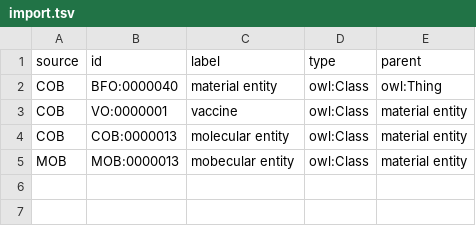
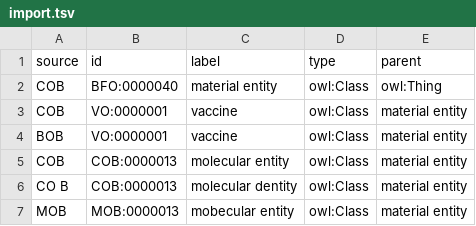
Before and after one commit to jamesaoverton/cmi-pb-terminology, a TSV file: src/ontology/import.tsv, drawn as a sheet; the diff names each change by its address in the sheet, - before the commit and + after, or states it on an @@ line.

```diff
--- a/src/ontology/import.tsv
+++ b/src/ontology/import.tsv
+row 4: BOB | VO:0000001 | vaccine | owl:Class | material entity
+row 6: CO B | COB:0000013 | molecular dentity | owl:Class | material entity
```
Also changed, not shown: 4 other files.
